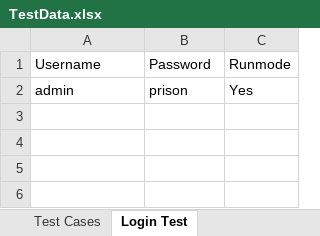
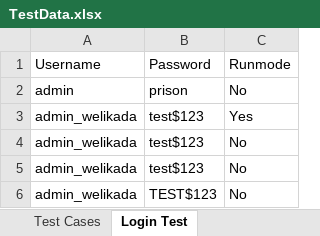
Before and after one commit to Pragmatic-Test-Lab/PIMS, an Excel workbook: src/com/ptl/data/TestData.xlsx, sheet Login Test, drawn as a sheet; values as stored, in another font and other column widths than the file's, no borders; the diff names each change by its address in the sheet, - before the commit and + after, or states it on an @@ line.

Commit message:
after logout test done

```diff
--- a/src/com/ptl/data/TestData.xlsx (sheet Login Test)
+++ b/src/com/ptl/data/TestData.xlsx (sheet Login Test)
-C2: Yes
+C2: No
+row 3: admin_welikada | test$123 | Yes
+row 4: admin_welikada | test$123 | No
+row 5: admin_welikada | test$123 | No
+row 6: admin_welikada | TEST$123 | No
```
Also changed, not shown: 16 other files.
